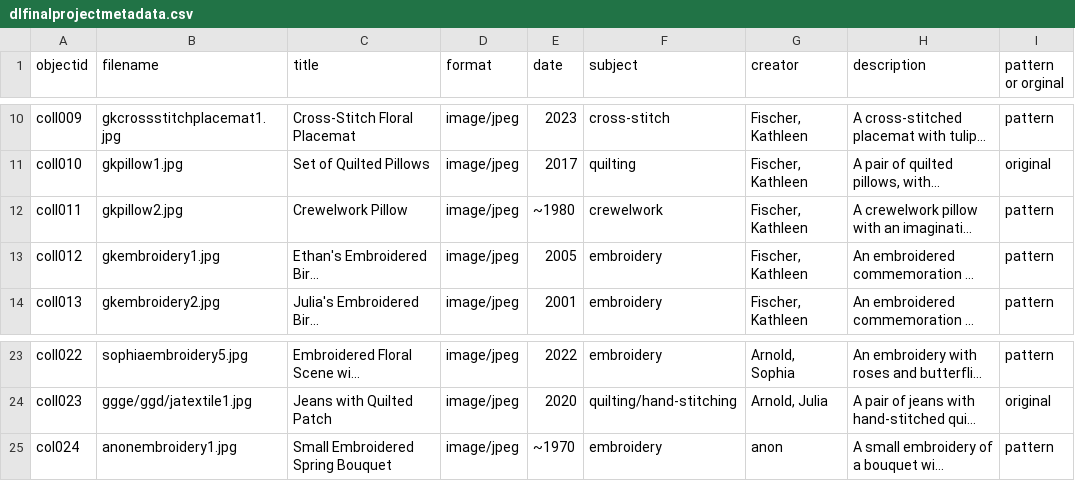
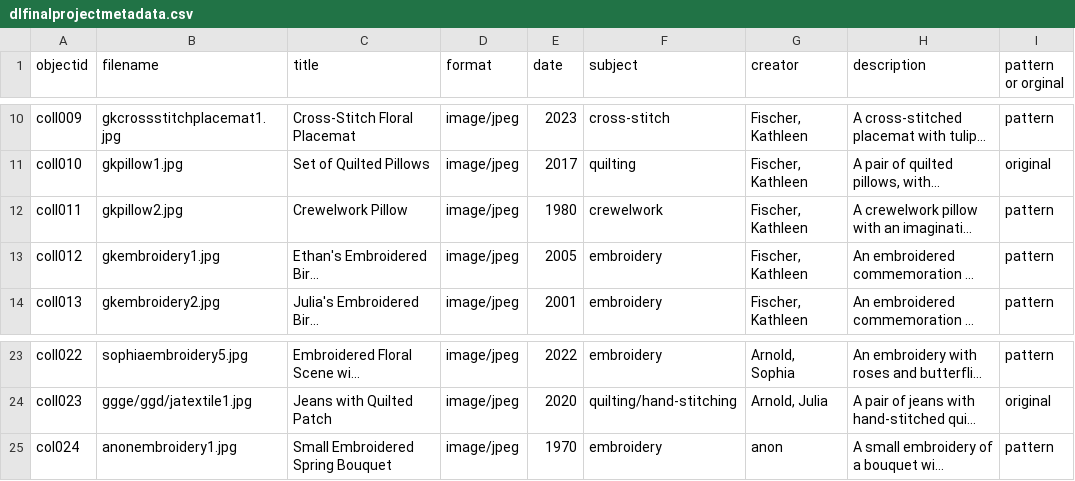
Before and after one commit to jjuliaarnoldd/DigitalLibrariesFinalProject, a CSV file: _data/dlfinalprojectmetadata.csv, drawn as a sheet; only a part is shown, gaps mark what is left out; long unchanged cells end in …; the diff names each change by its address in the sheet, - before the commit and + after, or states it on an @@ line.

Commit message:
Update dlfinalprojectmetadata.csv

```diff
--- a/_data/dlfinalprojectmetadata.csv
+++ b/_data/dlfinalprojectmetadata.csv
-E12 (date): ~1980
+E12 (date): 1980
-E25 (date): ~1970
+E25 (date): 1970
```
